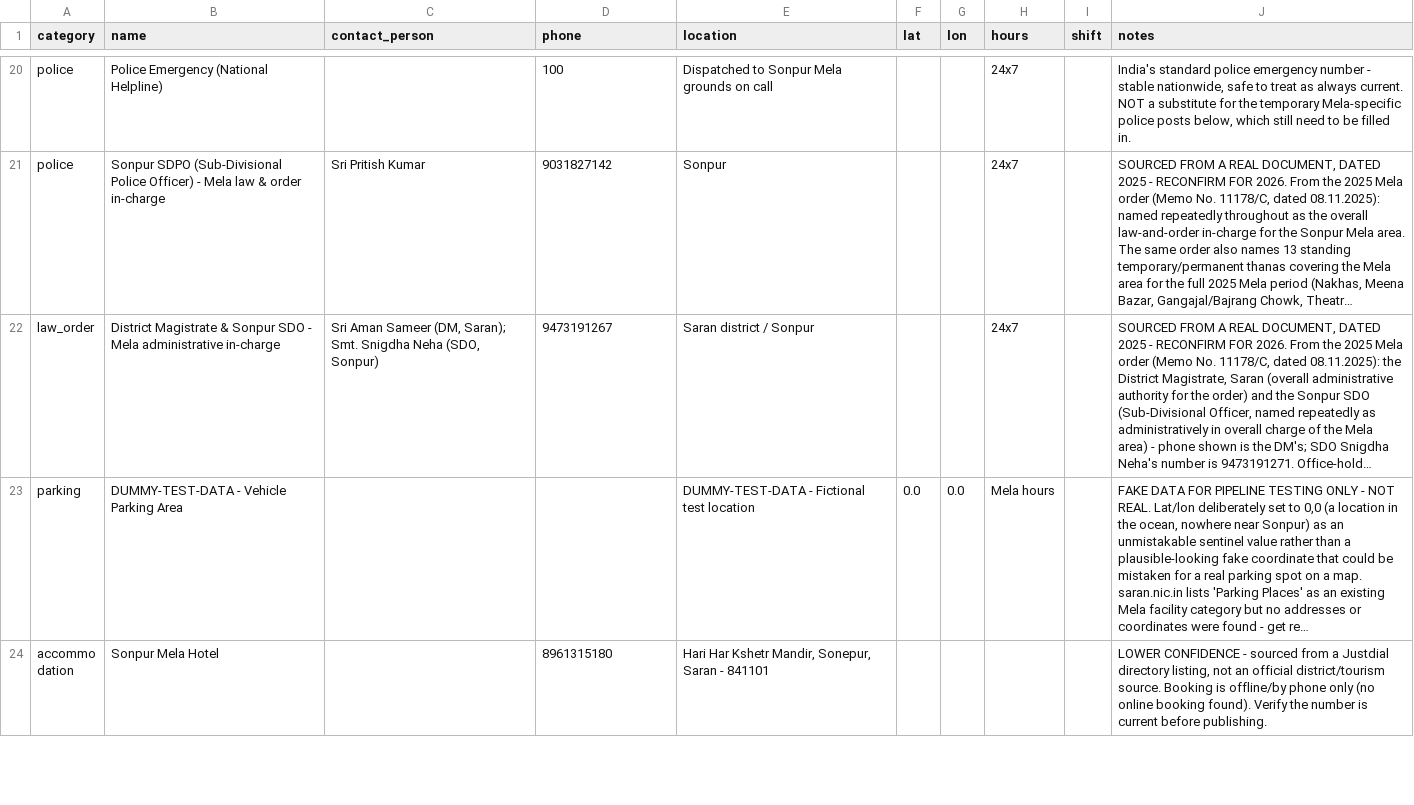
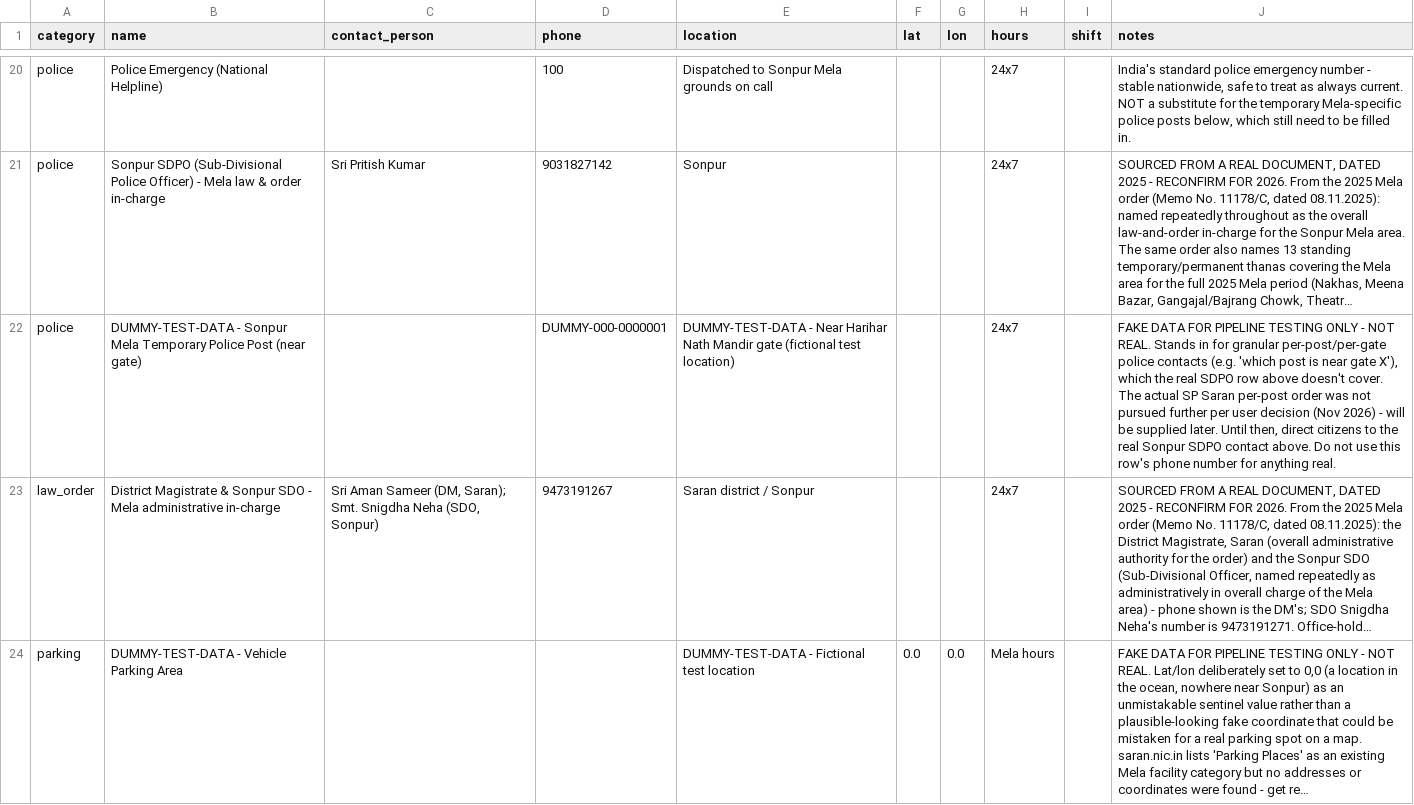
Before and after one commit to Taru650/whatsapp-automation-, a CSV file: data/facilities.csv, drawn as a sheet; only a part is shown, gaps mark what is left out; the shorter side is filled out with more unchanged rows; long unchanged cells end in …; the diff names each change by its address in the sheet, - before the commit and + after, or states it on an @@ line.

```diff
--- a/data/facilities.csv
+++ b/data/facilities.csv
+row 22: police | DUMMY-TEST-DATA - Sonpur Mela Temporary Police Post (near gate) |  | DUMMY-000-0000001 | DUMMY-TEST-DATA - Near Harihar Nath Mandir gate (fictional test location) |  |  | 24x7 |  | FAKE DATA FOR PIPELINE TESTING ONLY - NOT REAL. Stands in for granular per-post/per-gate police contacts (e.g. 'which post is near gate X'), which the real SDPO row above doesn't cover. The actual SP Saran per-post order was not pursued further per user decision (Nov 2026) - will be supplied later. Until then, direct citizens to the real Sonpur SDPO contact above. Do not use this row's phone number for anything real.
```
